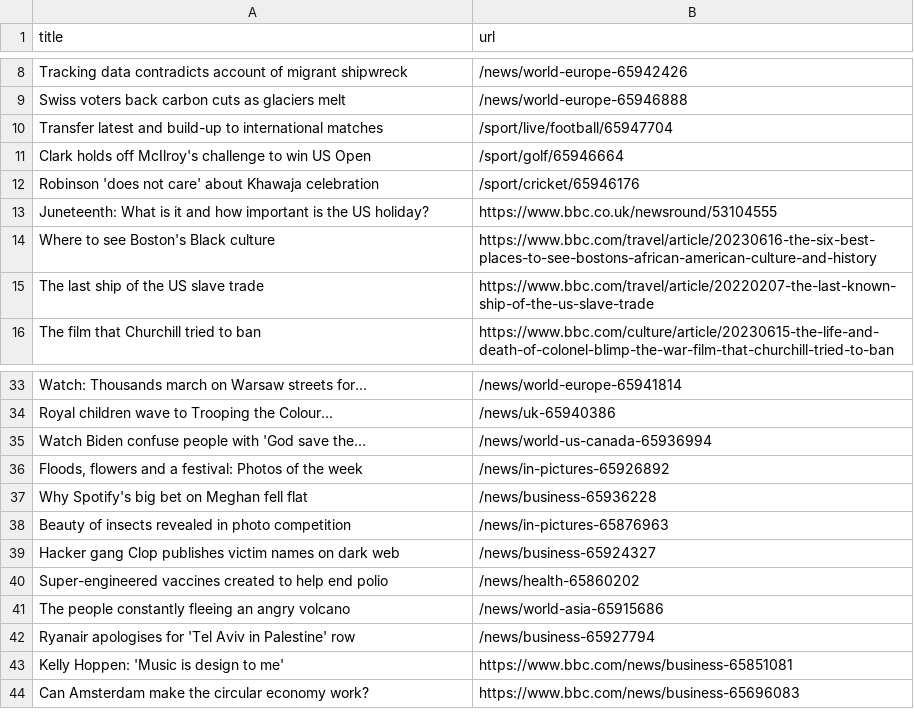
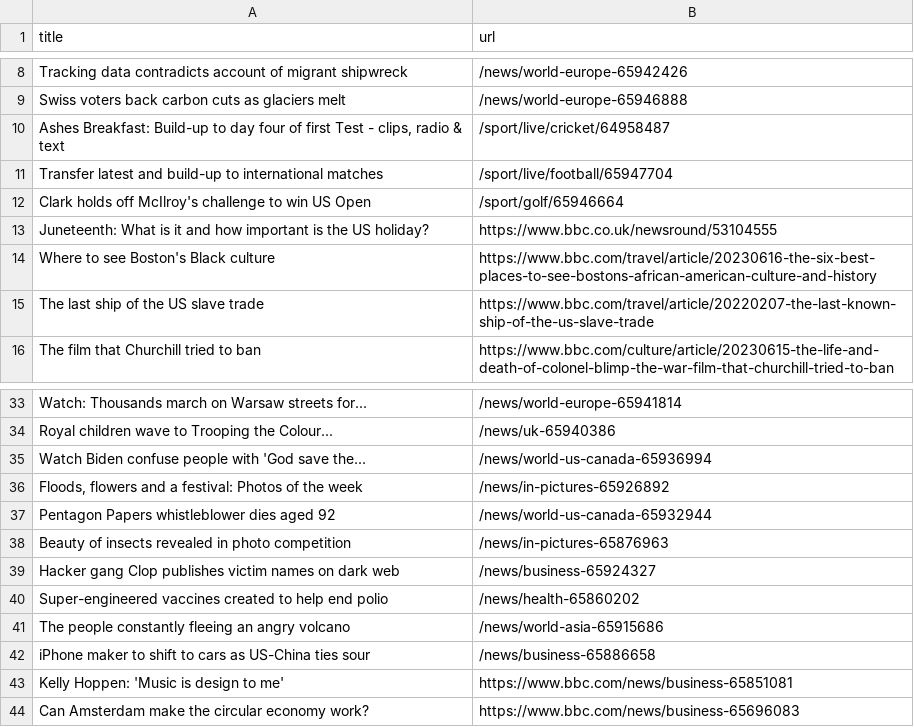
Before and after one commit to torythetortle/automatic-scraper-bbc, a CSV file: bbc.csv, drawn as a sheet; only a part is shown, gaps mark what is left out.

```diff
--- a/bbc.csv
+++ b/bbc.csv
@@ -9,5 +9,5 @@ Tracking data contradicts account of migrant shipwreck,/news/world-europe-659424
 Swiss voters back carbon cuts as glaciers melt,/news/world-europe-65946888
+"Ashes Breakfast: Build-up to day four of first Test - clips, radio & text",/sport/live/cricket/64958487
 Transfer latest and build-up to international matches,/sport/live/football/65947704
 Clark holds off McIlroy's challenge to win US Open,/sport/golf/65946664
-Robinson 'does not care' about Khawaja celebration,/sport/cricket/65946176
 Juneteenth: What is it and how important is the US holiday?,https://www.bbc.co.uk/newsround/53104555
@@ -36,3 +36,3 @@ Watch Biden confuse people with 'God save the...,/news/world-us-canada-65936994
 "Floods, flowers and a festival: Photos of the week",/news/in-pictures-65926892
-Why Spotify's big bet on Meghan fell flat,/news/business-65936228
+Pentagon Papers whistleblower dies aged 92,/news/world-us-canada-65932944
 Beauty of insects revealed in photo competition,/news/in-pictures-65876963
@@ -41,3 +41,3 @@ Super-engineered vaccines created to help end polio,/news/health-65860202
 The people constantly fleeing an angry volcano,/news/world-asia-65915686
-Ryanair apologises for 'Tel Aviv in Palestine' row,/news/business-65927794
+iPhone maker to shift to cars as US-China ties sour,/news/business-65886658
 Kelly Hoppen: 'Music is design to me',https://www.bbc.com/news/business-65851081
```
